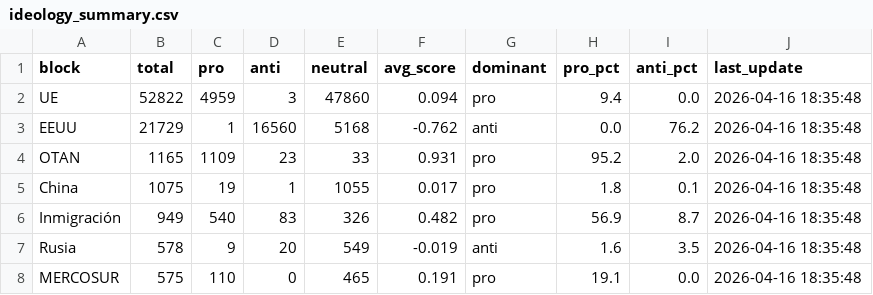
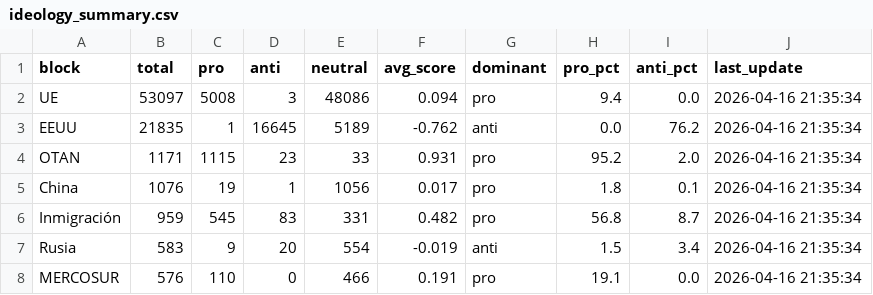
Before and after one commit to mcasrom/SIEG-Politica-Nacional-, a CSV file: data/export/nr/ideology_summary.csv, drawn as a sheet.

```diff
--- a/data/export/nr/ideology_summary.csv
+++ b/data/export/nr/ideology_summary.csv
@@ -1,8 +1,8 @@
 block,total,pro,anti,neutral,avg_score,dominant,pro_pct,anti_pct,last_update
-UE,52822,4959,3,47860,0.094,pro,9.4,0.0,2026-04-16 18:35:48
-EEUU,21729,1,16560,5168,-0.762,anti,0.0,76.2,2026-04-16 18:35:48
-OTAN,1165,1109,23,33,0.931,pro,95.2,2.0,2026-04-16 18:35:48
-China,1075,19,1,1055,0.017,pro,1.8,0.1,2026-04-16 18:35:48
-Inmigración,949,540,83,326,0.482,pro,56.9,8.7,2026-04-16 18:35:48
-Rusia,578,9,20,549,-0.019,anti,1.6,3.5,2026-04-16 18:35:48
-MERCOSUR,575,110,0,465,0.191,pro,19.1,0.0,2026-04-16 18:35:48
+UE,53097,5008,3,48086,0.094,pro,9.4,0.0,2026-04-16 21:35:34
+EEUU,21835,1,16645,5189,-0.762,anti,0.0,76.2,2026-04-16 21:35:34
+OTAN,1171,1115,23,33,0.931,pro,95.2,2.0,2026-04-16 21:35:34
+China,1076,19,1,1056,0.017,pro,1.8,0.1,2026-04-16 21:35:34
+Inmigración,959,545,83,331,0.482,pro,56.8,8.7,2026-04-16 21:35:34
+Rusia,583,9,20,554,-0.019,anti,1.5,3.4,2026-04-16 21:35:34
+MERCOSUR,576,110,0,466,0.191,pro,19.1,0.0,2026-04-16 21:35:34
```
Also changed, not shown: data/export/nr/disinfo_alerts.csv, data/export/nr/disinfo_bulos.csv, 7 other files.
